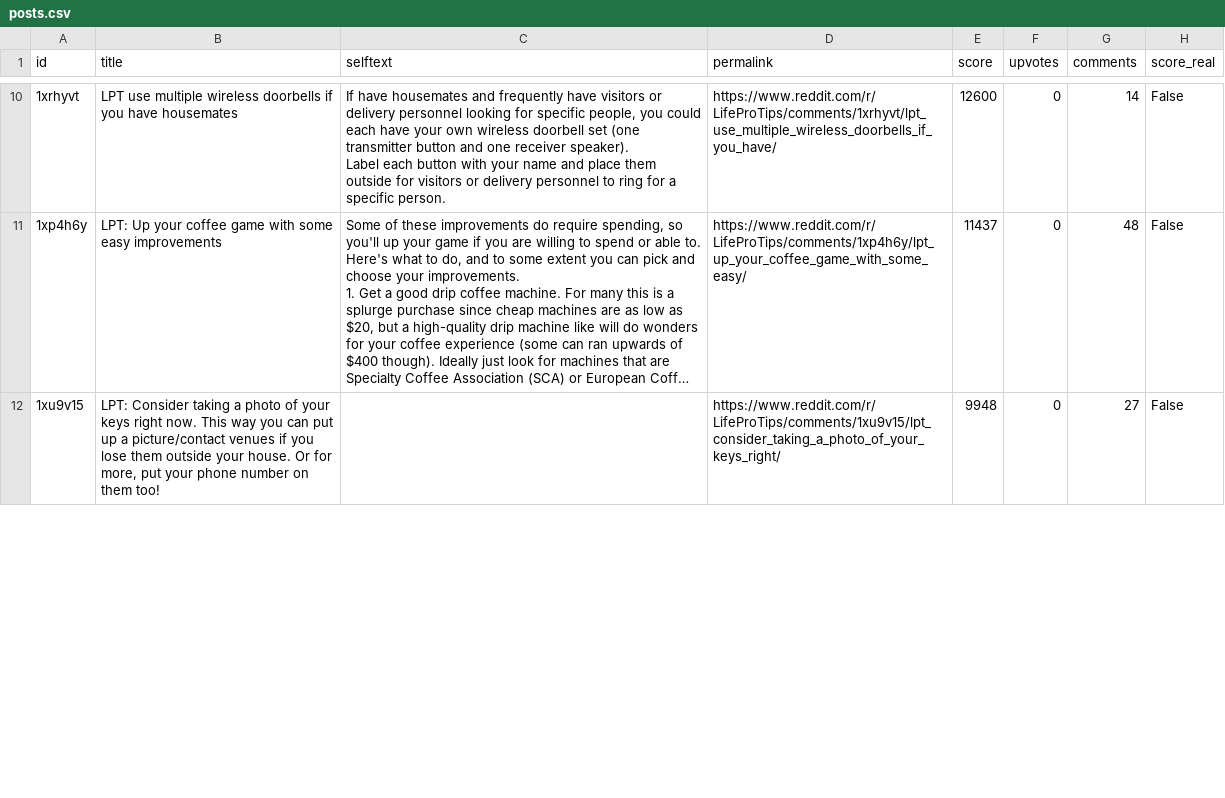
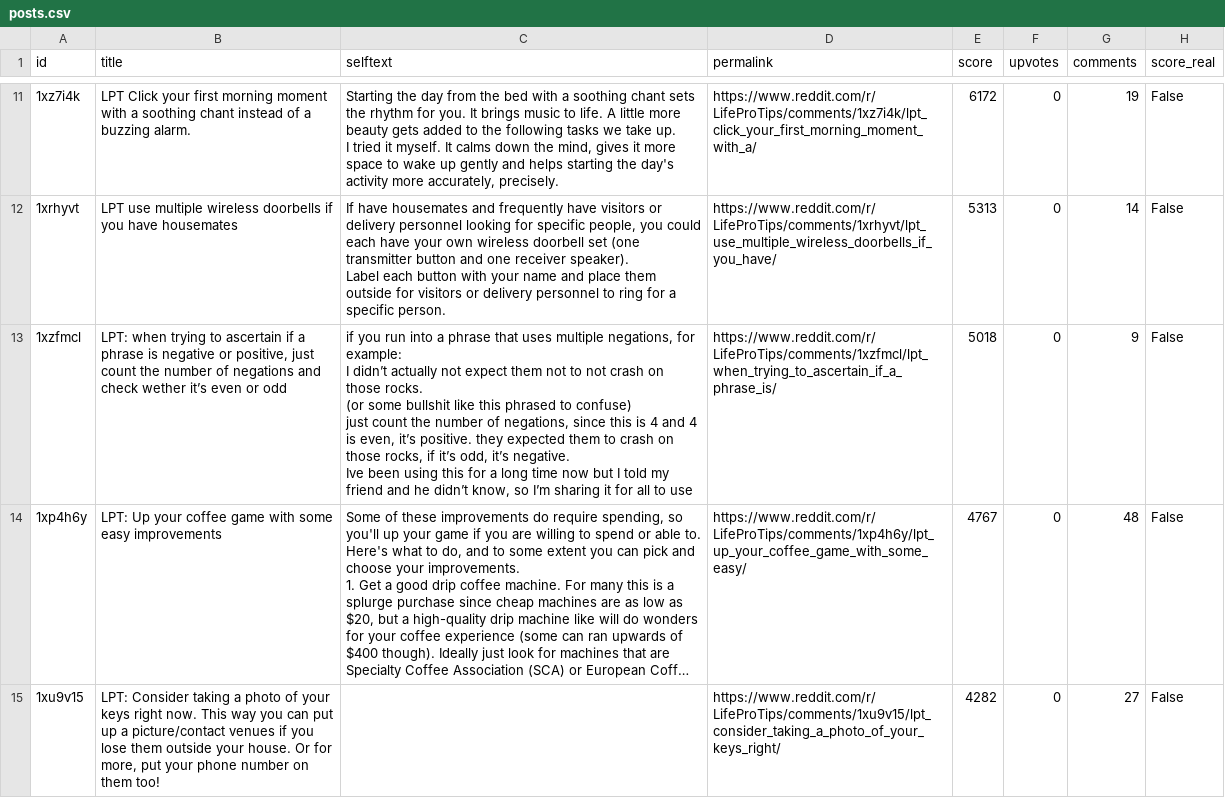
Before and after one commit to jalalchowdhury1/reddit-scraper, a CSV file: data/r_LifeProTips/posts.csv, drawn as a sheet; only a part is shown, gaps mark what is left out; long unchanged cells end in …; addresses are those after the commit; ↵ is a line break in a cell; the diff covers the shown part only; the diff names each change by its address in the sheet, - before the commit and + after, or states it on an @@ line.

Commit message:
Reddit via Mac browser: 25 files

```diff
--- a/data/r_LifeProTips/posts.csv
+++ b/data/r_LifeProTips/posts.csv
+row 11: 1xz7i4k | LPT Click your first morning moment with a soothing chant instead of a buzzing alarm. | Starting the day from the bed with a soothing chant sets the rhythm for you. It brings music to life. A little more beauty gets added to the following tasks we take up. ↵ I tried it myself. It calms down the mind, gives it more space to wake up gently and helps starting the day's activity more accurately, precisely. | https://www.reddit.com/r/LifeProTips/comments/1xz7i4k/lpt_click_your_first_morning_moment_with_a/ | 6172 | 0 | 19 | False
-E12 (score): 12600
+E12 (score): 5313
+row 13: 1xzfmcl | LPT: when trying to ascertain if a phrase is negative or positive, just count the number of negations and check wether it’s even or odd | if you run into a phrase that uses multiple negations, for example: ↵ I didn’t actually not expect them not to not crash on those rocks. ↵ (or some bullshit like this phrased to confuse) ↵ just count the number of negations, since this is 4 and 4 is even, it’s positive. they expected them to crash on those rocks, if it’s odd, it’s negative. ↵ Ive been using this for a long time now but I told my friend and he didn’t know, so I’m sharing it for all to use | https://www.reddit.com/r/LifeProTips/comments/1xzfmcl/lpt_when_trying_to_ascertain_if_a_phrase_is/ | 5018 | 0 | 9 | False
-E14 (score): 11437
+E14 (score): 4767
-E15 (score): 9948
+E15 (score): 4282
```
Also changed, not shown: 1 added row and 16 edited cells elsewhere in this file, data/r_PersonalFinance/posts.csv, data/r_Productivity/posts.csv, 22 other files.
